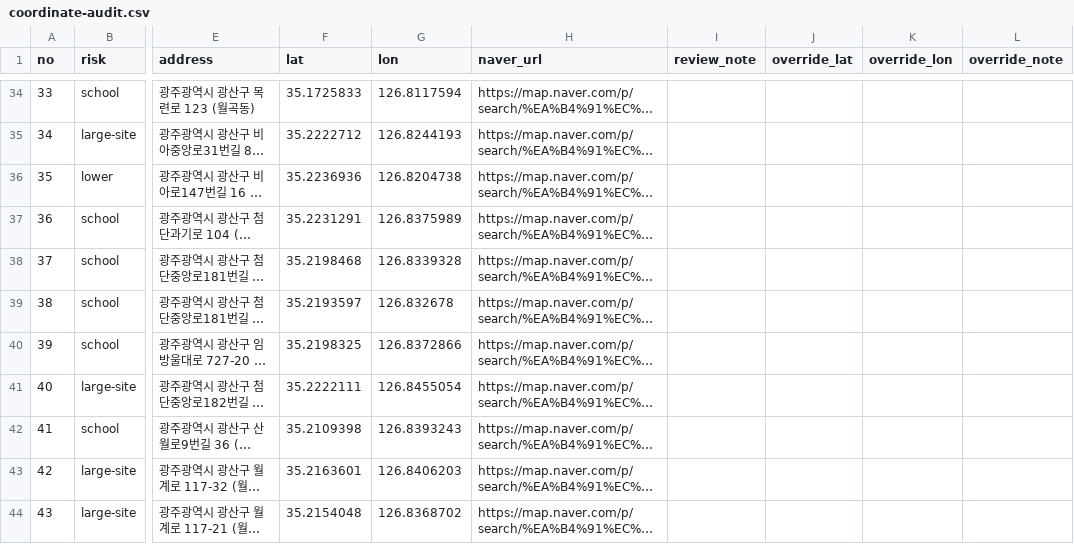
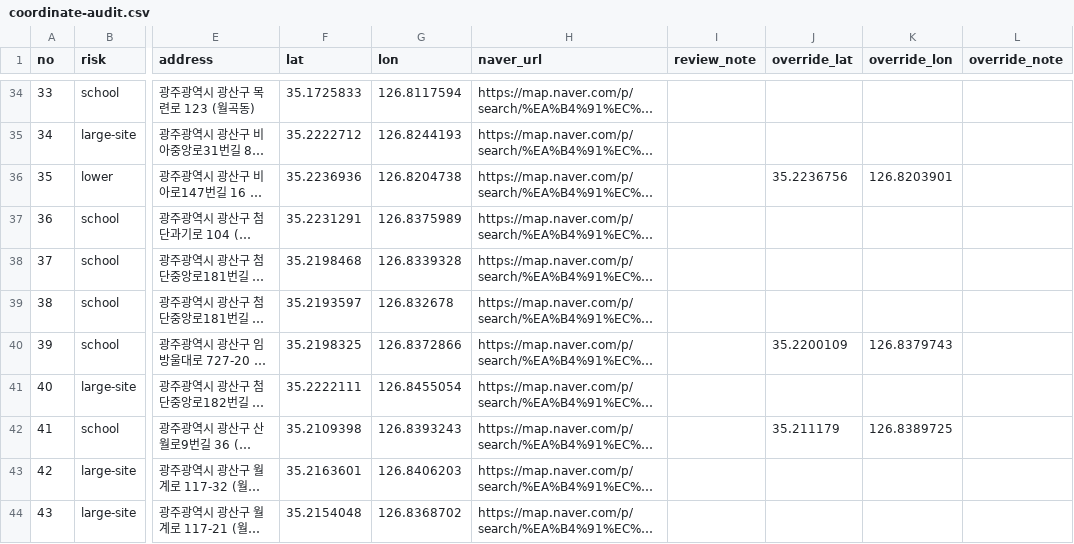
Before and after one commit to rmsummit/gwangsan-polling-map, a CSV file: coordinate-audit.csv, drawn as a sheet; only a part is shown, gaps mark what is left out; long unchanged cells end in …; the diff covers the shown part only; the diff names each change by its address in the sheet, - before the commit and + after, or states it on an @@ line.

Commit message:
Apply manual marker overrides

```diff
--- a/coordinate-audit.csv
+++ b/coordinate-audit.csv
-J36 (override_lat): (empty)
+J36 (override_lat): 35.2236756
-K36 (override_lon): (empty)
+K36 (override_lon): 126.8203901
-J40 (override_lat): (empty)
+J40 (override_lat): 35.2200109
-K40 (override_lon): (empty)
+K40 (override_lon): 126.8379743
-J42 (override_lat): (empty)
+J42 (override_lat): 35.211179
-K42 (override_lon): (empty)
+K42 (override_lon): 126.8389725
```
Also changed, not shown: 38 edited cells elsewhere in this file.
